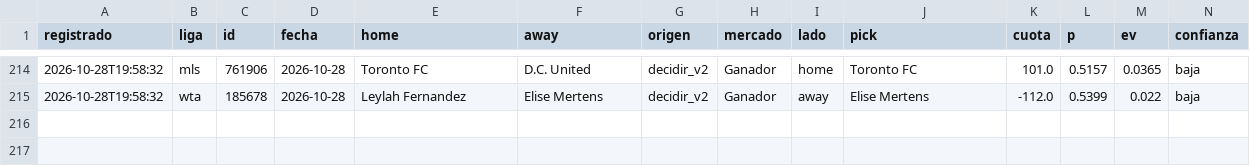
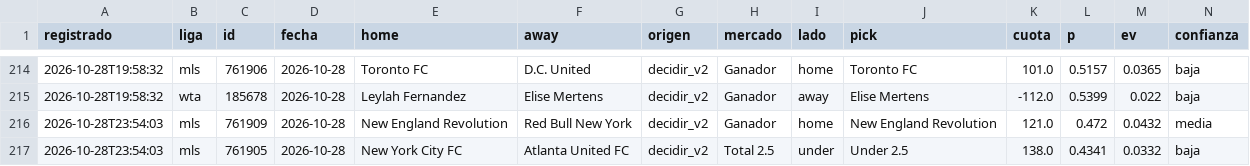
Before and after one commit to tenisman12/edgeline, a CSV file: salida/historial_picks_dia.csv, drawn as a sheet; only a part is shown, gaps mark what is left out; rows hold the shown columns only; the diff names each change by its address in the sheet, - before the commit and + after, or states it on an @@ line.

```diff
--- a/salida/historial_picks_dia.csv
+++ b/salida/historial_picks_dia.csv
+row 216: 2026-10-28T23:54:03 | mls | 761909 | 2026-10-28 | New England Revolution | Red Bull New York | decidir_v2 | Ganador | home | New England Revolution | 121.0 | 0.472 | 0.0432 | media
+row 217: 2026-10-28T23:54:03 | mls | 761905 | 2026-10-28 | New York City FC | Atlanta United FC | decidir_v2 | Total 2.5 | under | Under 2.5 | 138.0 | 0.4341 | 0.0332 | baja
```
Also changed, not shown: salida/historial_calificado.csv, salida/historial_picks.csv, 49 other files.
